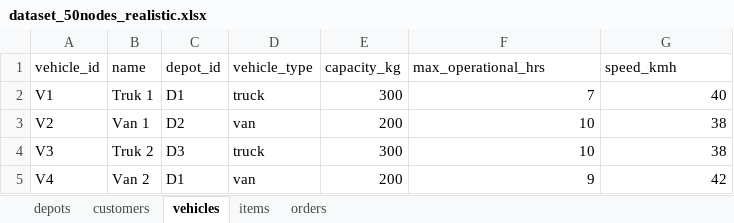
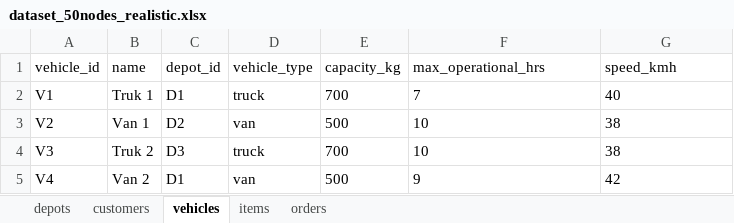
Before and after one commit to seanhw22/RouteOptimization, an Excel workbook: dataset_for_use/dataset_50nodes_realistic.xlsx, sheet vehicles, drawn as a sheet; values as stored, in another font and other column widths than the file's, no borders; the diff names each change by its address in the sheet, - before the commit and + after, or states it on an @@ line.

```diff
--- a/dataset_for_use/dataset_50nodes_realistic.xlsx (sheet vehicles)
+++ b/dataset_for_use/dataset_50nodes_realistic.xlsx (sheet vehicles)
-E2 (capacity_kg): 300
+E2 (capacity_kg): 700
-F2:G5 alignment: right
+F2:G5 alignment: left
-E3 (capacity_kg): 200
+E3 (capacity_kg): 500
-E4 (capacity_kg): 300
+E4 (capacity_kg): 700
-E5 (capacity_kg): 200
+E5 (capacity_kg): 500
```
Also changed, not shown: sheet customers, sheet orders, sheet depots, sheet items, 13 other files.
